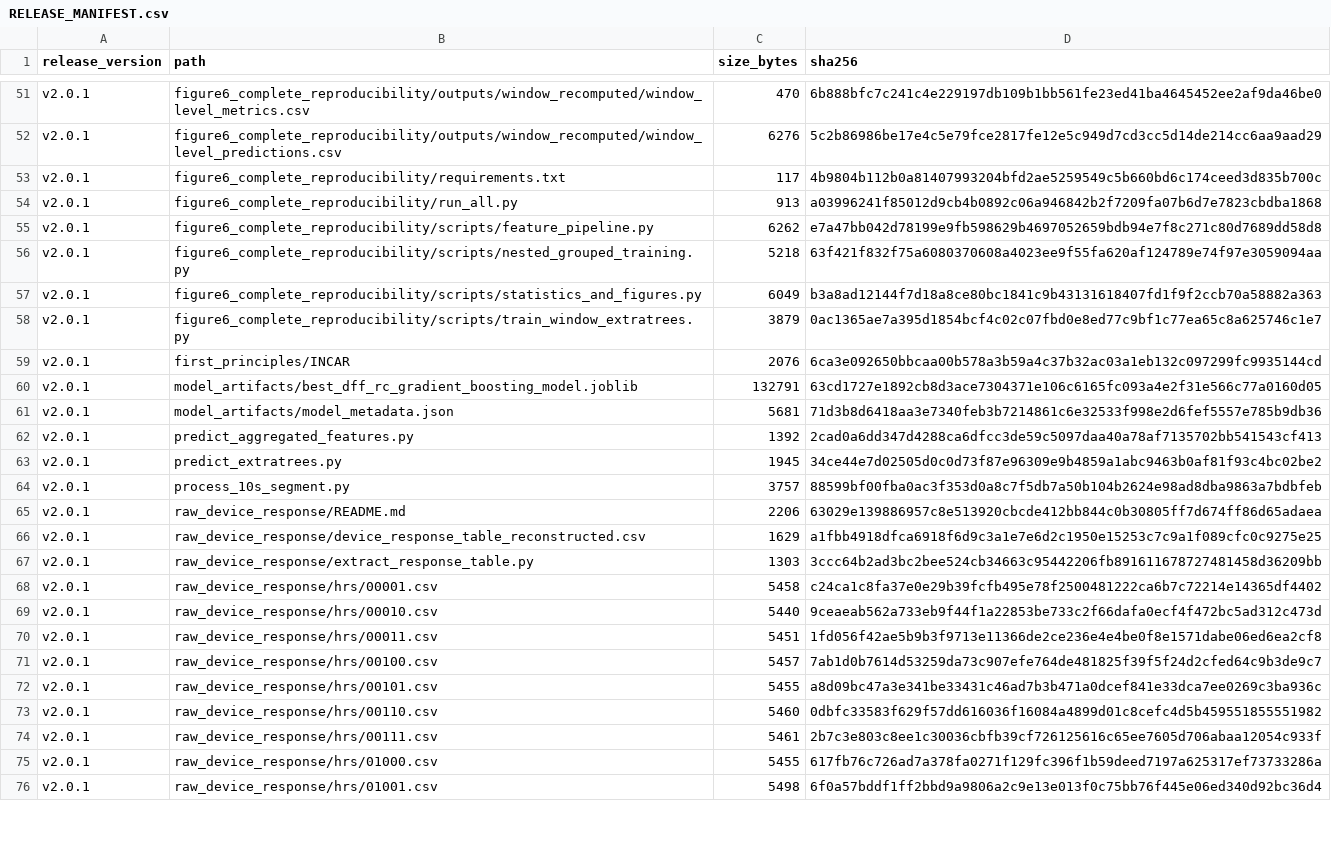
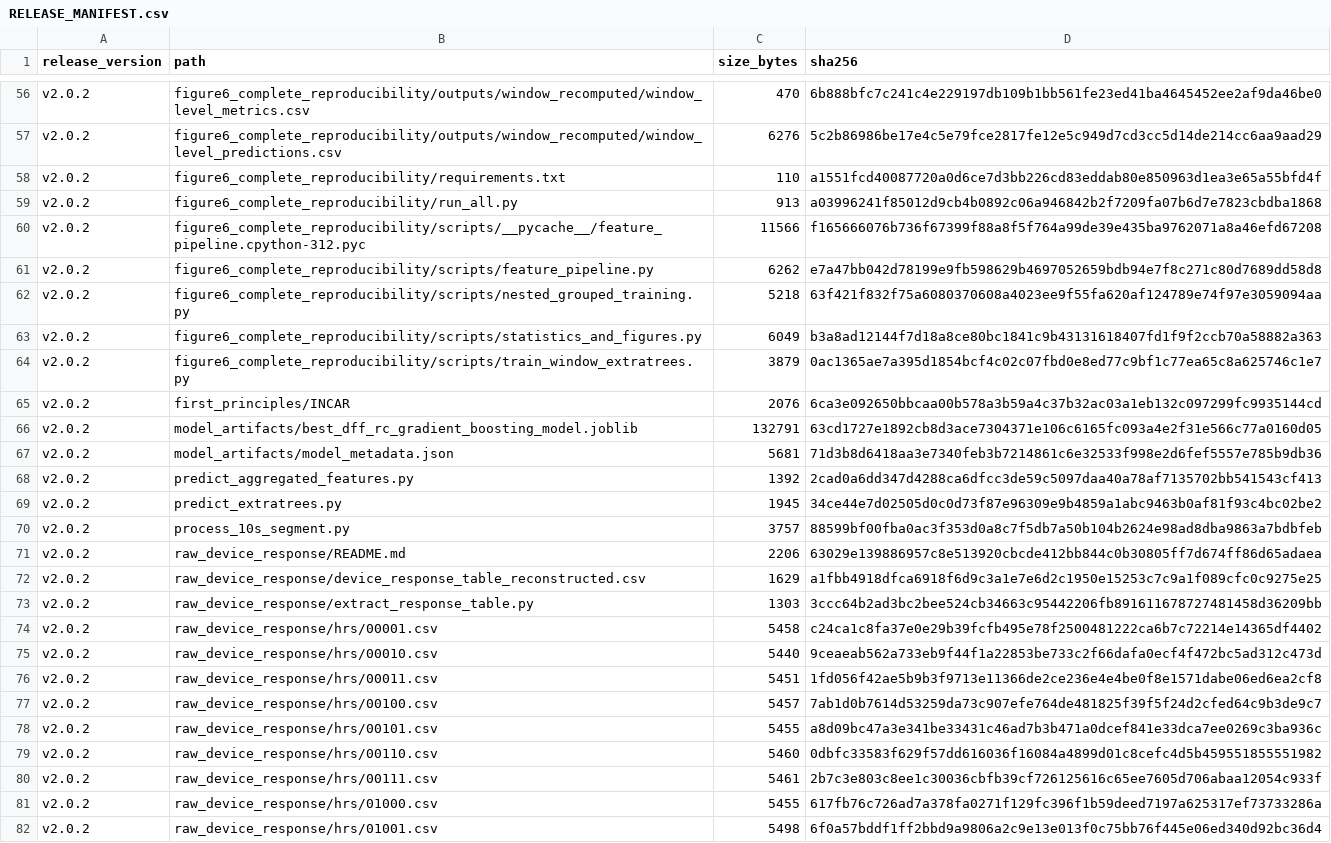
Before and after one commit to Feynman-oss/Classification-of-Pain-Patterns, a CSV file: RELEASE_MANIFEST.csv, drawn as a sheet; only a part is shown, gaps mark what is left out; addresses are those after the commit; the diff covers the shown part only; the diff names each change by its address in the sheet, - before the commit and + after, or states it on an @@ line.

```diff
--- a/RELEASE_MANIFEST.csv
+++ b/RELEASE_MANIFEST.csv
-A56:A59 (release_version): v2.0.1
+A56:A59 (release_version): v2.0.2
-C58 (size_bytes): 117
+C58 (size_bytes): 110
-D58 (sha256): 4b9804b112b0a81407993204bfd2ae5259549c5b660bd6c174ceed3d835b700c
+D58 (sha256): a1551fcd40087720a0d6ce7d3bb226cd83eddab80e850963d1ea3e65a55bfd4f
+row 60: v2.0.2 | figure6_complete_reproducibility/scripts/__pycache__/feature_pipeline.cpython-312.pyc | 11566 | f165666076b736f67399f88a8f5f764a99de39e435ba9762071a8a46efd67208
-A61:A82 (release_version): v2.0.1
+A61:A82 (release_version): v2.0.2
```
Also changed, not shown: 7 added rows and 113 edited cells elsewhere in this file, 13 other files.
